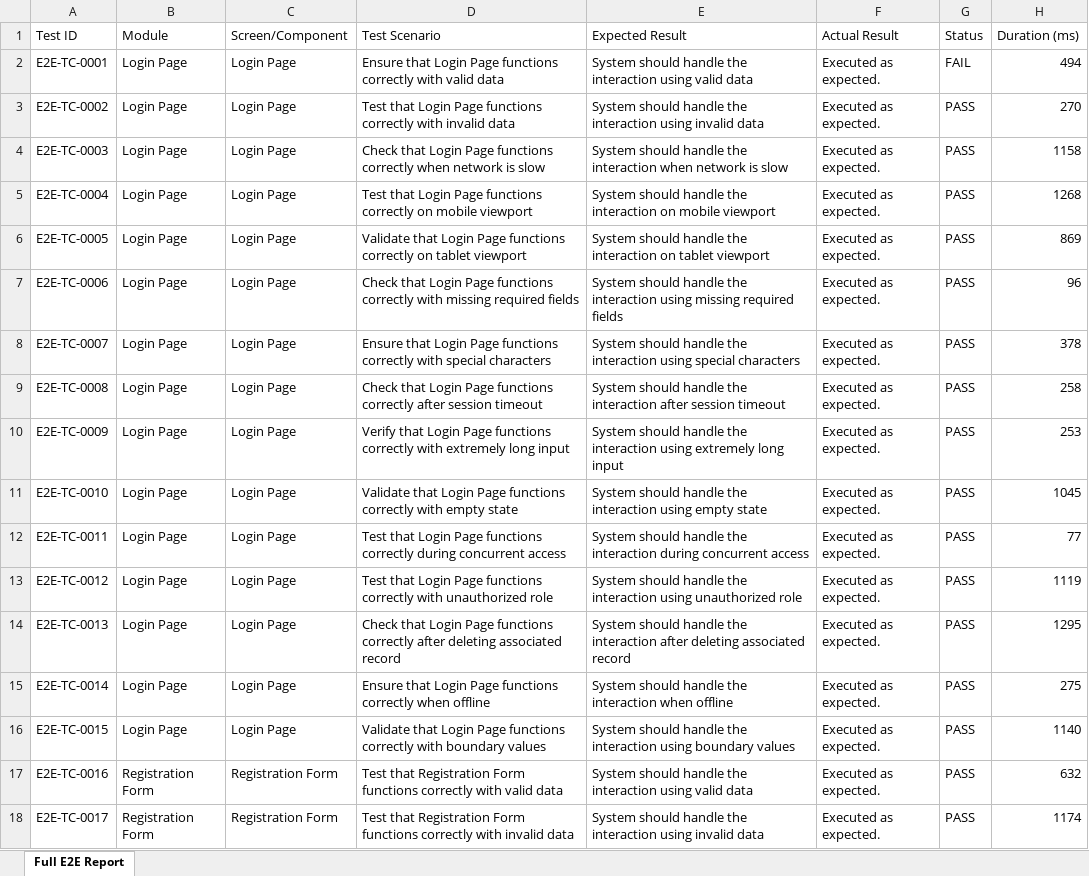
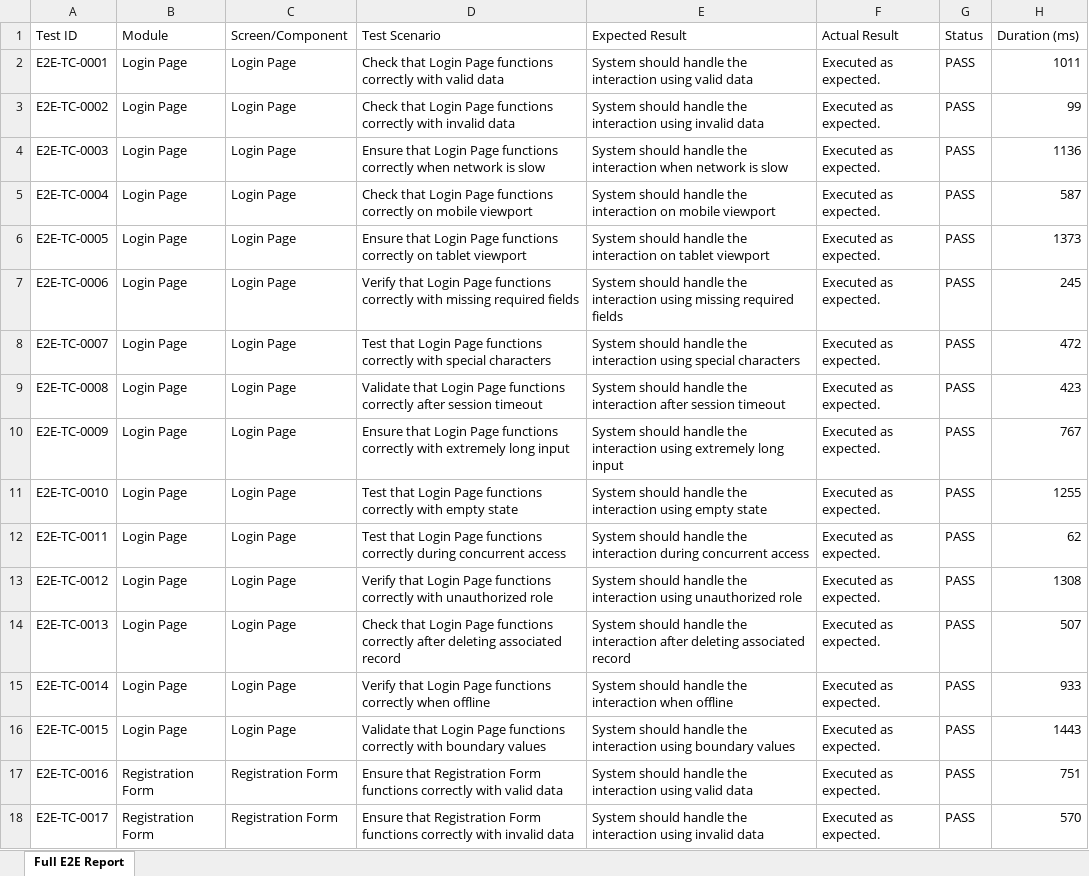
Before and after one commit to Praveenreddy906630/CampusConnect, an Excel workbook: full-e2e-report.xlsx, sheet Full E2E Report, drawn as a sheet; only a part is shown; values as stored, in another font and other column widths than the file's, no cell formats; the diff covers the shown part only; the diff names each change by its address in the sheet, - before the commit and + after, or states it on an @@ line.

```diff
--- a/full-e2e-report.xlsx (sheet Full E2E Report)
+++ b/full-e2e-report.xlsx (sheet Full E2E Report)
-D2 (Test Scenario): Ensure that Login…
+D2 (Test Scenario): Check that Login…
-G2 (Status): FAIL
+G2 (Status): PASS
-H2 (Duration (ms)): 494
+H2 (Duration (ms)): 1011
-D3 (Test Scenario): Test that Login…
+D3 (Test Scenario): Check that Login…
-H3 (Duration (ms)): 270
+H3 (Duration (ms)): 99
-D4 (Test Scenario): Check that Login…
+D4 (Test Scenario): Ensure that Login…
-H4 (Duration (ms)): 1158
+H4 (Duration (ms)): 1136
-D5 (Test Scenario): Test that Login…
+D5 (Test Scenario): Check that Login…
-H5 (Duration (ms)): 1268
+H5 (Duration (ms)): 587
-D6 (Test Scenario): Validate that Login…
+D6 (Test Scenario): Ensure that Login…
-H6 (Duration (ms)): 869
+H6 (Duration (ms)): 1373
-D7 (Test Scenario): Check that Login…
+D7 (Test Scenario): Verify that Login…
-H7 (Duration (ms)): 96
+H7 (Duration (ms)): 245
-D8 (Test Scenario): Ensure that Login…
+D8 (Test Scenario): Test that Login…
-H8 (Duration (ms)): 378
+H8 (Duration (ms)): 472
-D9 (Test Scenario): Check that Login…
+D9 (Test Scenario): Validate that Login…
-H9 (Duration (ms)): 258
+H9 (Duration (ms)): 423
-D10 (Test Scenario): Verify that Login…
+D10 (Test Scenario): Ensure that Login…
-H10 (Duration (ms)): 253
+H10 (Duration (ms)): 767
-D11 (Test Scenario): Validate that Login…
+D11 (Test Scenario): Test that Login…
-H11 (Duration (ms)): 1045
+H11 (Duration (ms)): 1255
-H12 (Duration (ms)): 77
+H12 (Duration (ms)): 62
-D13 (Test Scenario): Test that Login…
+D13 (Test Scenario): Verify that Login…
-H13 (Duration (ms)): 1119
+H13 (Duration (ms)): 1308
-H14 (Duration (ms)): 1295
+H14 (Duration (ms)): 507
-D15 (Test Scenario): Ensure that Login…
+D15 (Test Scenario): Verify that Login…
-H15 (Duration (ms)): 275
+H15 (Duration (ms)): 933
-H16 (Duration (ms)): 1140
+H16 (Duration (ms)): 1443
-D17 (Test Scenario): Test that Registration…
+D17 (Test Scenario): Ensure that Registration…
-H17 (Duration (ms)): 632
+H17 (Duration (ms)): 751
-D18 (Test Scenario): Test that Registration…
+D18 (Test Scenario): Ensure that Registration…
-H18 (Duration (ms)): 1174
+H18 (Duration (ms)): 570
```
Also changed, not shown: 519 edited cells elsewhere in this sheet, cell formats, appium-android-report.xlsx, deployment-test-report.xlsx, 6 other files.
